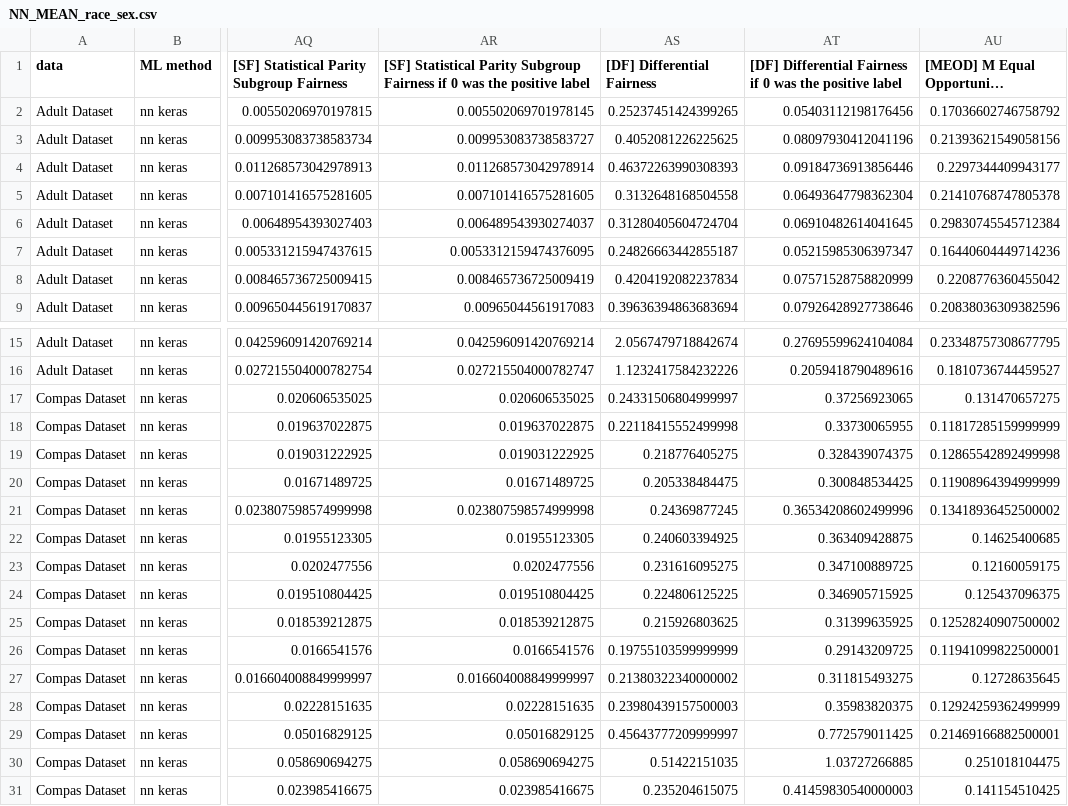
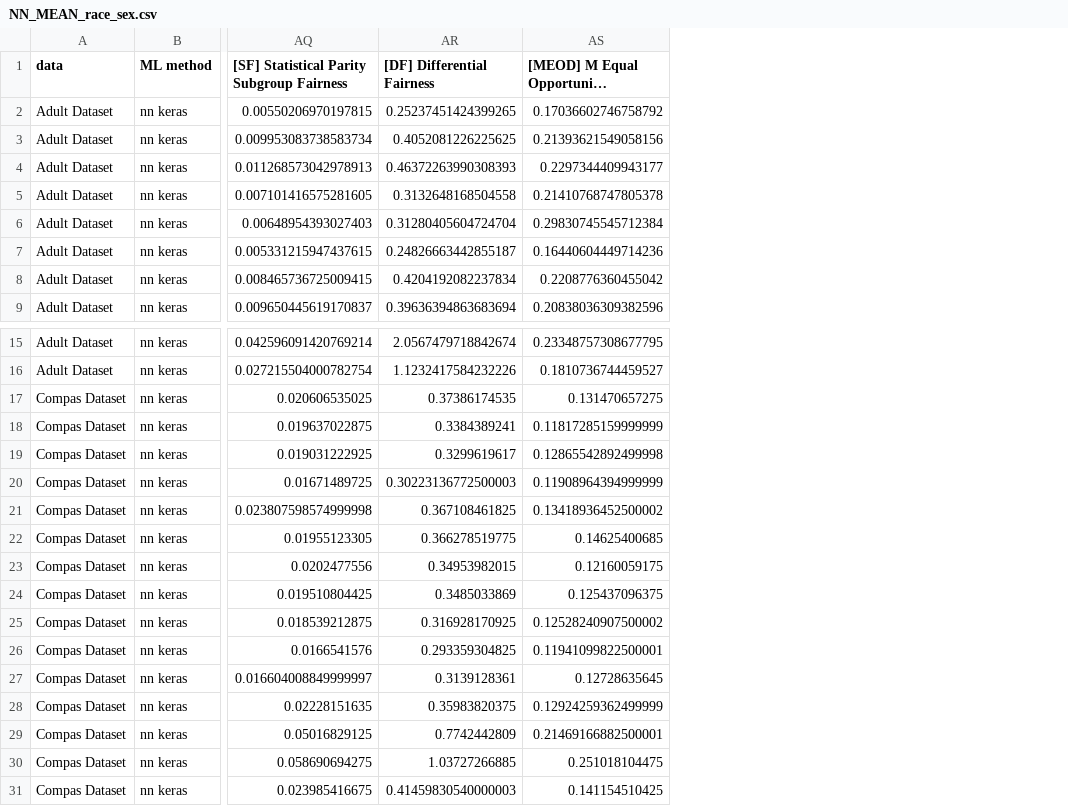
Before and after one commit to cmeinson/FairST, a CSV file: RQ123_MEAN_METRICS/NN_MEAN_race_sex.csv, drawn as a sheet; only a part is shown, gaps mark what is left out; long unchanged cells end in …; removed rows and columns are numbered as before the commit, all else as after; the diff names each change by its address in the sheet, - before the commit and + after, or states it on an @@ line.

```diff
--- a/RQ123_MEAN_METRICS/NN_MEAN_race_sex.csv
+++ b/RQ123_MEAN_METRICS/NN_MEAN_race_sex.csv
-column AR, rows 1-9: [SF] Statistical Parity Subgroup Fairness if 0 was the positive label | 0.005502069701978145 | 0.009953083738583727 | 0.011268573042978914 | 0.007101416575281605 | 0.006489543930274037 | 0.0053312159474376095 | 0.008465736725009419 | 0.00965044561917083; rows 15-31: 0.042596091420769214 | 0.027215504000782747 | 0.020606535025 | 0.019637022875 | 0.019031222925 | 0.01671489725 | 0.023807598574999998 | 0.01955123305 | 0.0202477556 | 0.019510804425 | 0.018539212875 | 0.0166541576 | 0.016604008849999997 | 0.02228151635 | 0.05016829125 | 0.058690694275 | 0.023985416675
-column AT, rows 1-9: [DF] Differential Fairness if 0 was the positive label | 0.05403112198176456 | 0.08097930412041196 | 0.09184736913856446 | 0.06493647798362304 | 0.06910482614041645 | 0.05215985306397347 | 0.07571528758820999 | 0.07926428927738646; rows 15-31: 0.27695599624104084 | 0.2059418790489616 | 0.37256923065 | 0.33730065955 | 0.328439074375 | 0.300848534425 | 0.36534208602499996 | 0.363409428875 | 0.347100889725 | 0.346905715925 | 0.31399635925 | 0.29143209725 | 0.311815493275 | 0.35983820375 | 0.772579011425 | 1.03727266885 | 0.41459830540000003
-AR17 ([DF] Differential Fairness): 0.24331506804999997
+AR17 ([DF] Differential Fairness): 0.37386174535
-AR18 ([DF] Differential Fairness): 0.22118415552499998
+AR18 ([DF] Differential Fairness): 0.3384389241
-AR19 ([DF] Differential Fairness): 0.218776405275
+AR19 ([DF] Differential Fairness): 0.3299619617
-AR20 ([DF] Differential Fairness): 0.205338484475
+AR20 ([DF] Differential Fairness): 0.30223136772500003
-AR21 ([DF] Differential Fairness): 0.24369877245
+AR21 ([DF] Differential Fairness): 0.367108461825
-AR22 ([DF] Differential Fairness): 0.240603394925
+AR22 ([DF] Differential Fairness): 0.366278519775
-AR23 ([DF] Differential Fairness): 0.231616095275
+AR23 ([DF] Differential Fairness): 0.34953982015
-AR24 ([DF] Differential Fairness): 0.224806125225
+AR24 ([DF] Differential Fairness): 0.3485033869
-AR25 ([DF] Differential Fairness): 0.215926803625
+AR25 ([DF] Differential Fairness): 0.316928170925
-AR26 ([DF] Differential Fairness): 0.19755103599999999
+AR26 ([DF] Differential Fairness): 0.293359304825
-AR27 ([DF] Differential Fairness): 0.21380322340000002
+AR27 ([DF] Differential Fairness): 0.3139128361
-AR28 ([DF] Differential Fairness): 0.23980439157500003
+AR28 ([DF] Differential Fairness): 0.35983820375
-AR29 ([DF] Differential Fairness): 0.45643777209999997
+AR29 ([DF] Differential Fairness): 0.7742442809
-AR30 ([DF] Differential Fairness): 0.51422151035
+AR30 ([DF] Differential Fairness): 1.03727266885
-AR31 ([DF] Differential Fairness): 0.235204615075
+AR31 ([DF] Differential Fairness): 0.41459830540000003
```
Also changed, not shown: RQ123_MEAN_METRICS/NN_MEAN_race.csv, RQ123_MEAN_METRICS/NN_STD_race.csv, 46 other files.
